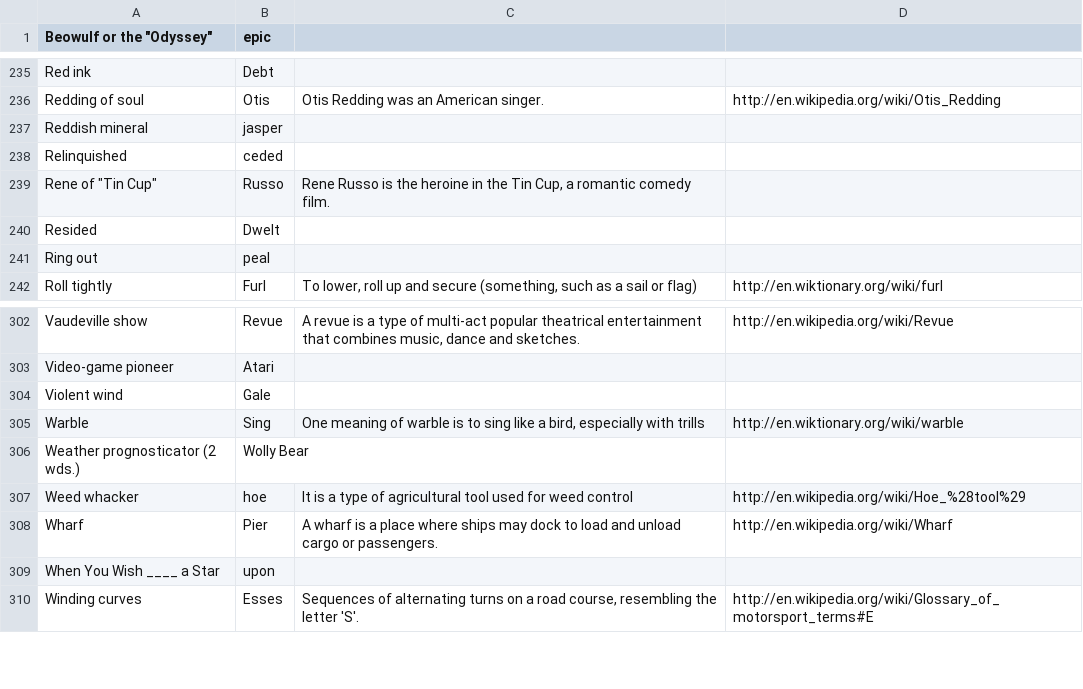
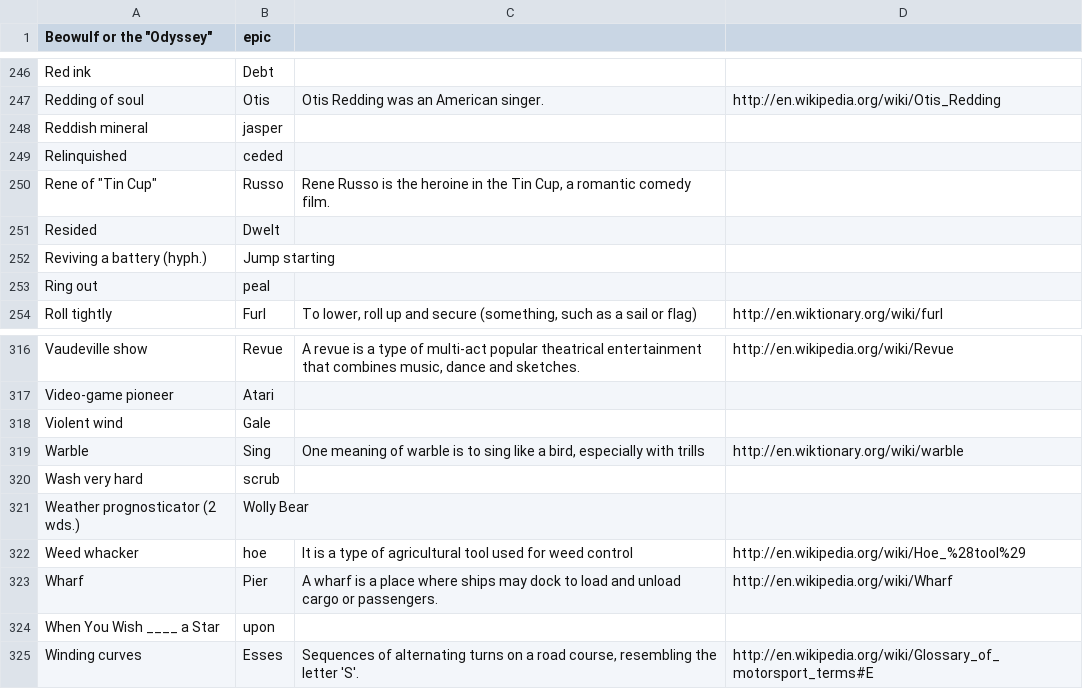
Before and after one commit to KamarajuKusumanchi/crossword, a TSV file: database/cross_word_database.tsv, drawn as a sheet; only a part is shown, gaps mark what is left out; the diff covers the shown part only; the diff names each change by its address in the sheet, - before the commit and + after, or states it on an @@ line.

```diff
--- a/database/cross_word_database.tsv
+++ b/database/cross_word_database.tsv
+row 252: Reviving a battery (hyph.) | Jump starting
+row 320: Wash very hard | scrub
```
Also changed, not shown: 13 added rows elsewhere in this file.
